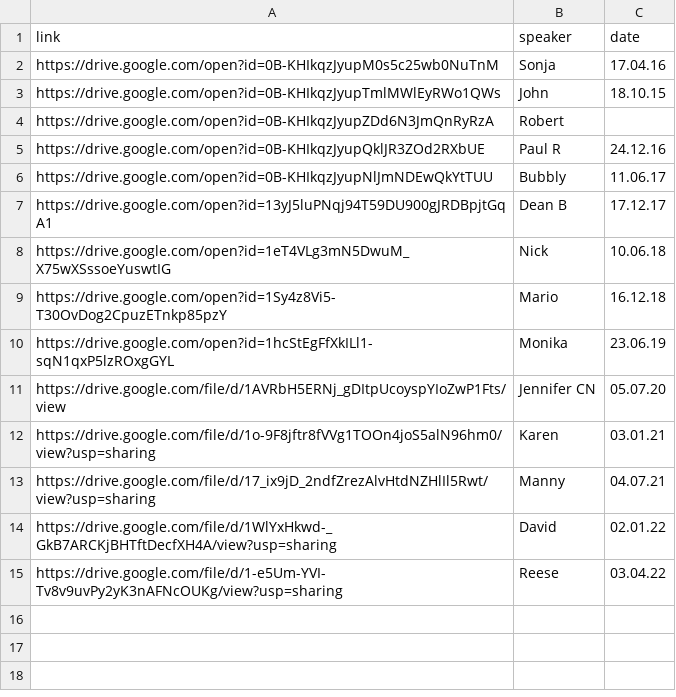
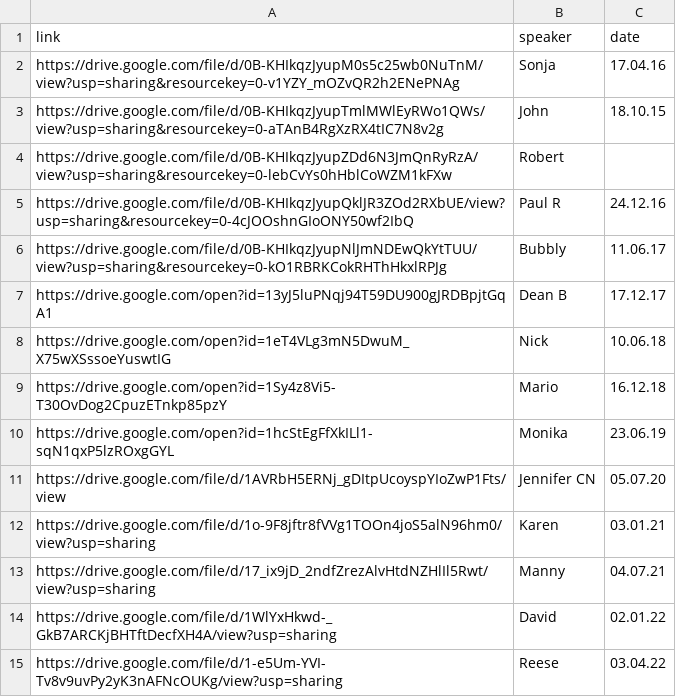
Before and after one commit to naeuston/naeuston.github.io, a CSV file: _data/shares/step4.csv, drawn as a sheet.

Commit message:
Update Dead Links
Sonja - 17.04.16
John - 18.10.15
Robert
Paul R - 24.12.16
Bubbly - 11.06.17

```diff
--- a/_data/shares/step4.csv
+++ b/_data/shares/step4.csv
@@ -1,7 +1,7 @@
 link,speaker,date
-https://drive.google.com/open?id=0B-KHIkqzJyupM0s5c25wb0NuTnM,Sonja,17.04.16
-https://drive.google.com/open?id=0B-KHIkqzJyupTmlMWlEyRWo1QWs,John,18.10.15
-https://drive.google.com/open?id=0B-KHIkqzJyupZDd6N3JmQnRyRzA,Robert,
-https://drive.google.com/open?id=0B-KHIkqzJyupQklJR3ZOd2RXbUE,Paul R,24.12.16
-https://drive.google.com/open?id=0B-KHIkqzJyupNlJmNDEwQkYtTUU,Bubbly,11.06.17
+https://drive.google.com/file/d/0B-KHIkqzJyupM0s5c25wb0NuTnM/view?usp=sharing&resourcekey=0-v1YZY_mOZvQR2h2ENePNAg,Sonja,17.04.16
+https://drive.google.com/file/d/0B-KHIkqzJyupTmlMWlEyRWo1QWs/view?usp=sharing&resourcekey=0-aTAnB4RgXzRX4tIC7N8v2g,John,18.10.15
+https://drive.google.com/file/d/0B-KHIkqzJyupZDd6N3JmQnRyRzA/view?usp=sharing&resourcekey=0-lebCvYs0hHblCoWZM1kFXw,Robert,
+https://drive.google.com/file/d/0B-KHIkqzJyupQklJR3ZOd2RXbUE/view?usp=sharing&resourcekey=0-4cJOOshnGIoONY50wf2IbQ,Paul R,24.12.16
+https://drive.google.com/file/d/0B-KHIkqzJyupNlJmNDEwQkYtTUU/view?usp=sharing&resourcekey=0-kO1RBRKCokRHThHkxlRPJg,Bubbly,11.06.17
 https://drive.google.com/open?id=13yJ5luPNqj94T59DU900gJRDBpjtGqA1,Dean B,17.12.17
```
